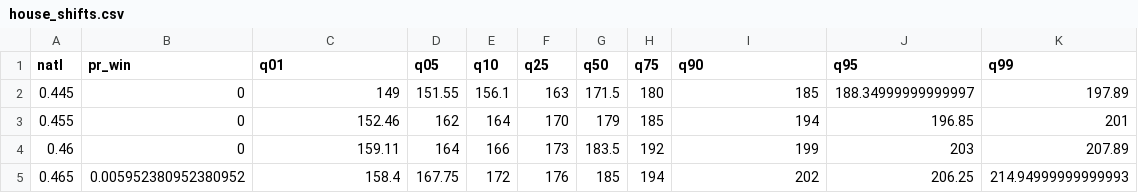
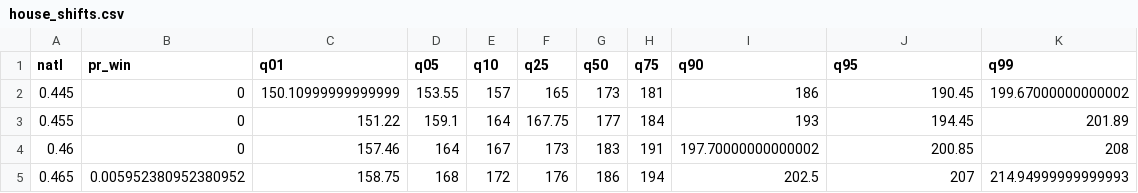
Before and after one commit to CoryMcCartan/midterms-22, a CSV file: docs/house_shifts.csv, drawn as a sheet; only a part is shown; the diff covers the shown part only.

```diff
--- a/docs/house_shifts.csv
+++ b/docs/house_shifts.csv
@@ -1,5 +1,5 @@
 natl,pr_win,q01,q05,q10,q25,q50,q75,q90,q95,q99
-0.445,0,149,151.55,156.1,163,171.5,180,185,188.34999999999997,197.89
-0.455,0,152.46,162,164,170,179,185,194,196.85,201
-0.46,0,159.11,164,166,173,183.5,192,199,203,207.89
-0.465,0.005952380952380952,158.4,167.75,172,176,185,194,202,206.25,214.94999999999993
+0.445,0,150.10999999999999,153.55,157,165,173,181,186,190.45,199.67000000000002
+0.455,0,151.22,159.1,164,167.75,177,184,193,194.45,201.89
+0.46,0,157.46,164,167,173,183,191,197.70000000000002,200.85,208
+0.465,0.005952380952380952,158.75,168,172,176,186,194,202.5,207,214.94999999999993
```
Also changed, not shown: 1 added row, 1 removed row and 81 edited cells elsewhere in this file, docs/history.csv, docs/house_districts.csv, 6 other files.
